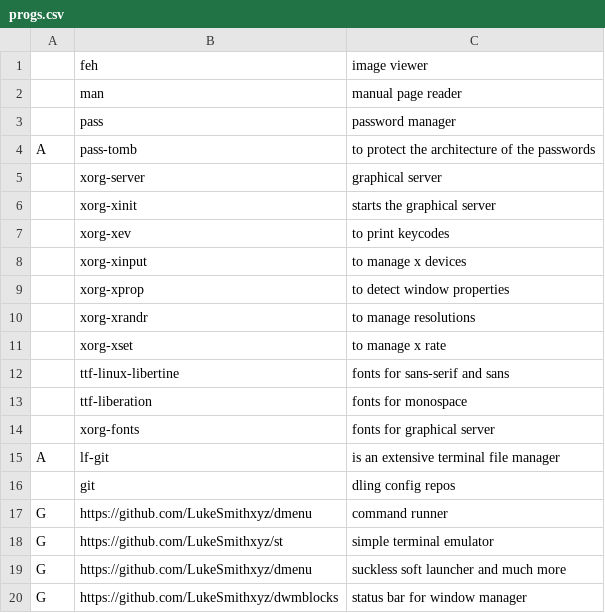
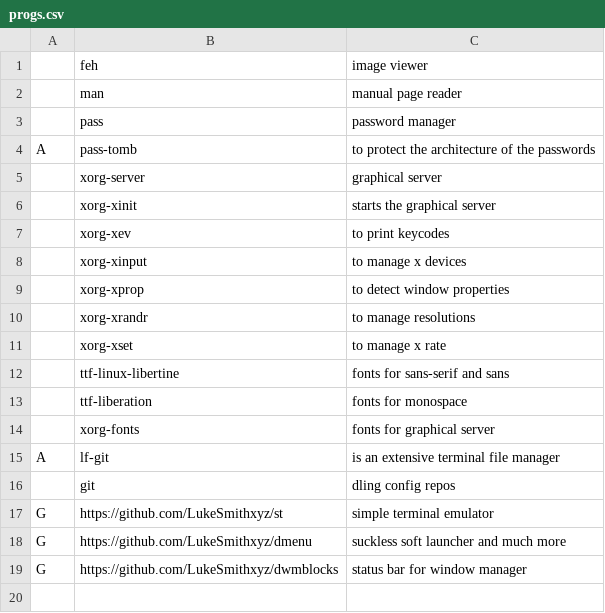
Before and after one commit to Rhylx/RBS, a CSV file: RBS_src/progs.csv, drawn as a sheet.

```diff
--- a/RBS_src/progs.csv
+++ b/RBS_src/progs.csv
@@ -16,3 +16,2 @@ A, lf-git, "is an extensive terminal file manager"
 ,git,"dling config repos"
-G,https://github.com/LukeSmithxyz/dmenu, "command runner"
 G,https://github.com/LukeSmithxyz/st, "simple terminal emulator"
```
Also changed, not shown: 1 other file.
